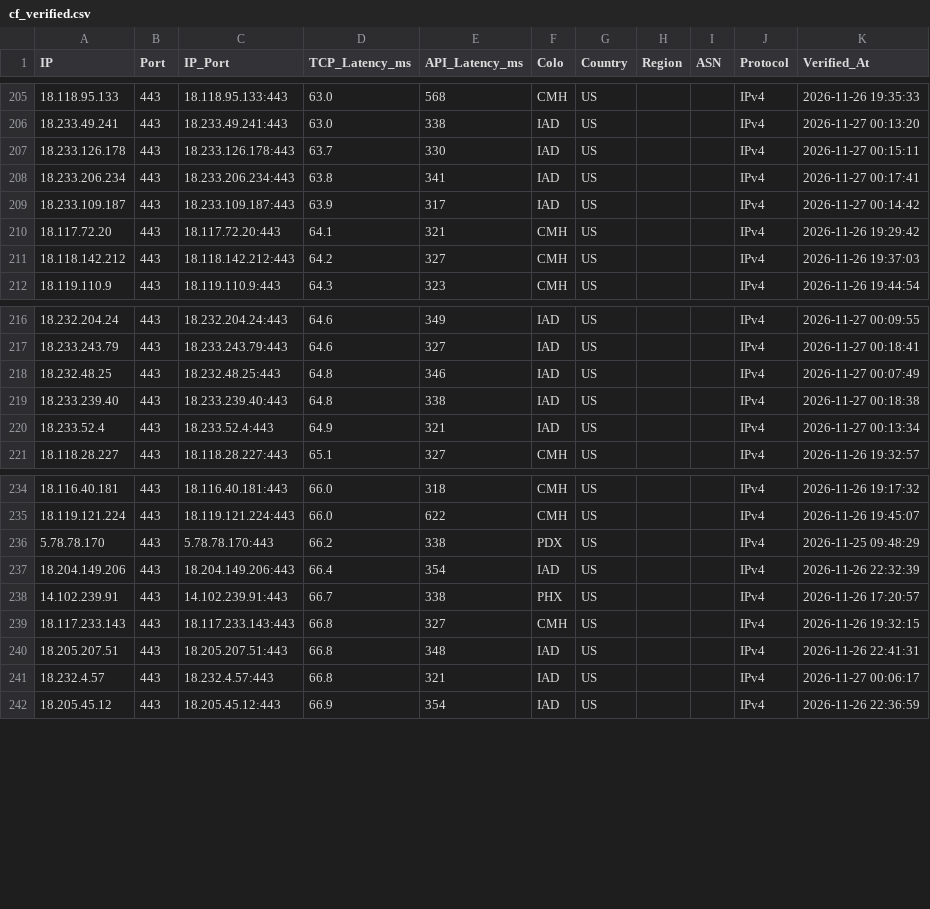
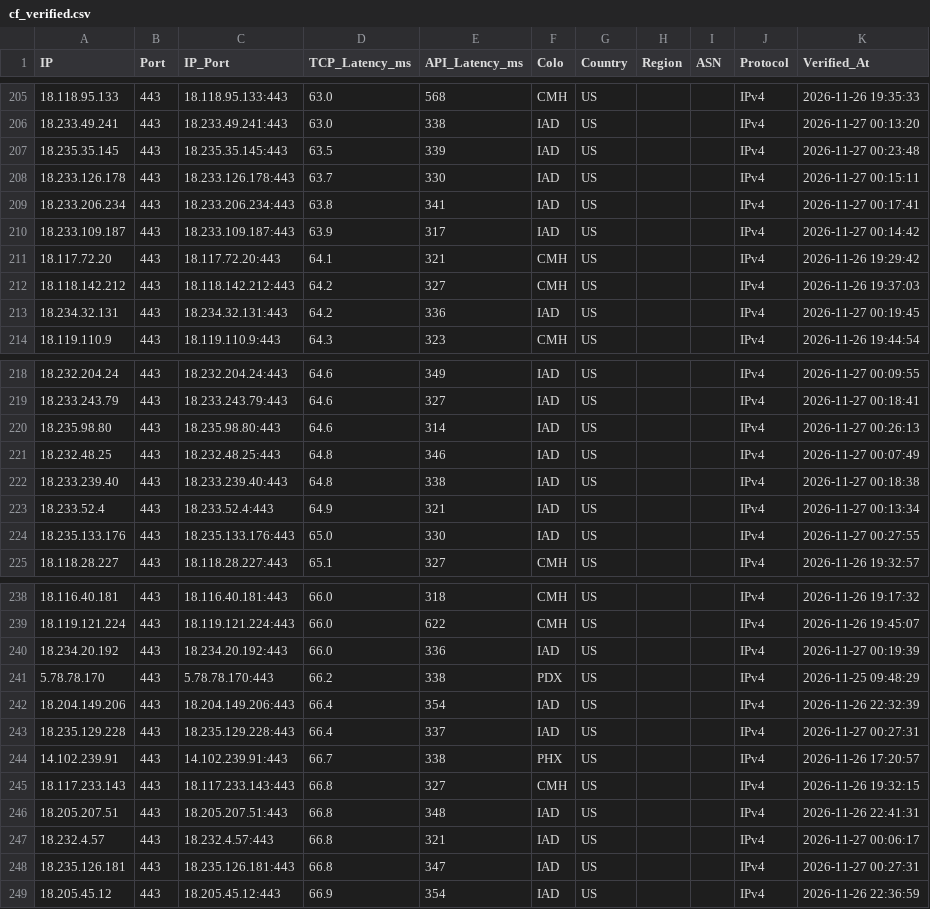
Before and after one commit to hjnzx01/ce-text-2, a CSV file: output/cf_verified.csv, drawn as a sheet; only a part is shown, gaps mark what is left out; the diff covers the shown part only.

```diff
--- a/output/cf_verified.csv
+++ b/output/cf_verified.csv
@@ -206,2 +206,3 @@ IP,Port,IP_Port,TCP_Latency_ms,API_Latency_ms,Colo,Country,Region,ASN,Protocol,V
 18.233.49.241,443,18.233.49.241:443,63.0,338,IAD,US,,,IPv4,2026-11-27 00:13:20
+18.235.35.145,443,18.235.35.145:443,63.5,339,IAD,US,,,IPv4,2026-11-27 00:23:48
 18.233.126.178,443,18.233.126.178:443,63.7,330,IAD,US,,,IPv4,2026-11-27 00:15:11
@@ -211,2 +212,3 @@ IP,Port,IP_Port,TCP_Latency_ms,API_Latency_ms,Colo,Country,Region,ASN,Protocol,V
 18.118.142.212,443,18.118.142.212:443,64.2,327,CMH,US,,,IPv4,2026-11-26 19:37:03
+18.234.32.131,443,18.234.32.131:443,64.2,336,IAD,US,,,IPv4,2026-11-27 00:19:45
 18.119.110.9,443,18.119.110.9:443,64.3,323,CMH,US,,,IPv4,2026-11-26 19:44:54
@@ -217,2 +219,3 @@ IP,Port,IP_Port,TCP_Latency_ms,API_Latency_ms,Colo,Country,Region,ASN,Protocol,V
 18.233.243.79,443,18.233.243.79:443,64.6,327,IAD,US,,,IPv4,2026-11-27 00:18:41
+18.235.98.80,443,18.235.98.80:443,64.6,314,IAD,US,,,IPv4,2026-11-27 00:26:13
 18.232.48.25,443,18.232.48.25:443,64.8,346,IAD,US,,,IPv4,2026-11-27 00:07:49
@@ -220,2 +223,3 @@ IP,Port,IP_Port,TCP_Latency_ms,API_Latency_ms,Colo,Country,Region,ASN,Protocol,V
 18.233.52.4,443,18.233.52.4:443,64.9,321,IAD,US,,,IPv4,2026-11-27 00:13:34
+18.235.133.176,443,18.235.133.176:443,65.0,330,IAD,US,,,IPv4,2026-11-27 00:27:55
 18.118.28.227,443,18.118.28.227:443,65.1,327,CMH,US,,,IPv4,2026-11-26 19:32:57
@@ -235,4 +239,6 @@ IP,Port,IP_Port,TCP_Latency_ms,API_Latency_ms,Colo,Country,Region,ASN,Protocol,V
 18.119.121.224,443,18.119.121.224:443,66.0,622,CMH,US,,,IPv4,2026-11-26 19:45:07
+18.234.20.192,443,18.234.20.192:443,66.0,336,IAD,US,,,IPv4,2026-11-27 00:19:39
 5.78.78.170,443,5.78.78.170:443,66.2,338,PDX,US,,,IPv4,2026-11-25 09:48:29
 18.204.149.206,443,18.204.149.206:443,66.4,354,IAD,US,,,IPv4,2026-11-26 22:32:39
+18.235.129.228,443,18.235.129.228:443,66.4,337,IAD,US,,,IPv4,2026-11-27 00:27:31
 14.102.239.91,443,14.102.239.91:443,66.7,338,PHX,US,,,IPv4,2026-11-26 17:20:57
@@ -241,2 +247,3 @@ IP,Port,IP_Port,TCP_Latency_ms,API_Latency_ms,Colo,Country,Region,ASN,Protocol,V
 18.232.4.57,443,18.232.4.57:443,66.8,321,IAD,US,,,IPv4,2026-11-27 00:06:17
+18.235.126.181,443,18.235.126.181:443,66.8,347,IAD,US,,,IPv4,2026-11-27 00:27:31
 18.205.45.12,443,18.205.45.12:443,66.9,354,IAD,US,,,IPv4,2026-11-26 22:36:59
```
Also changed, not shown: 1 added row elsewhere in this file, 3 other files.
